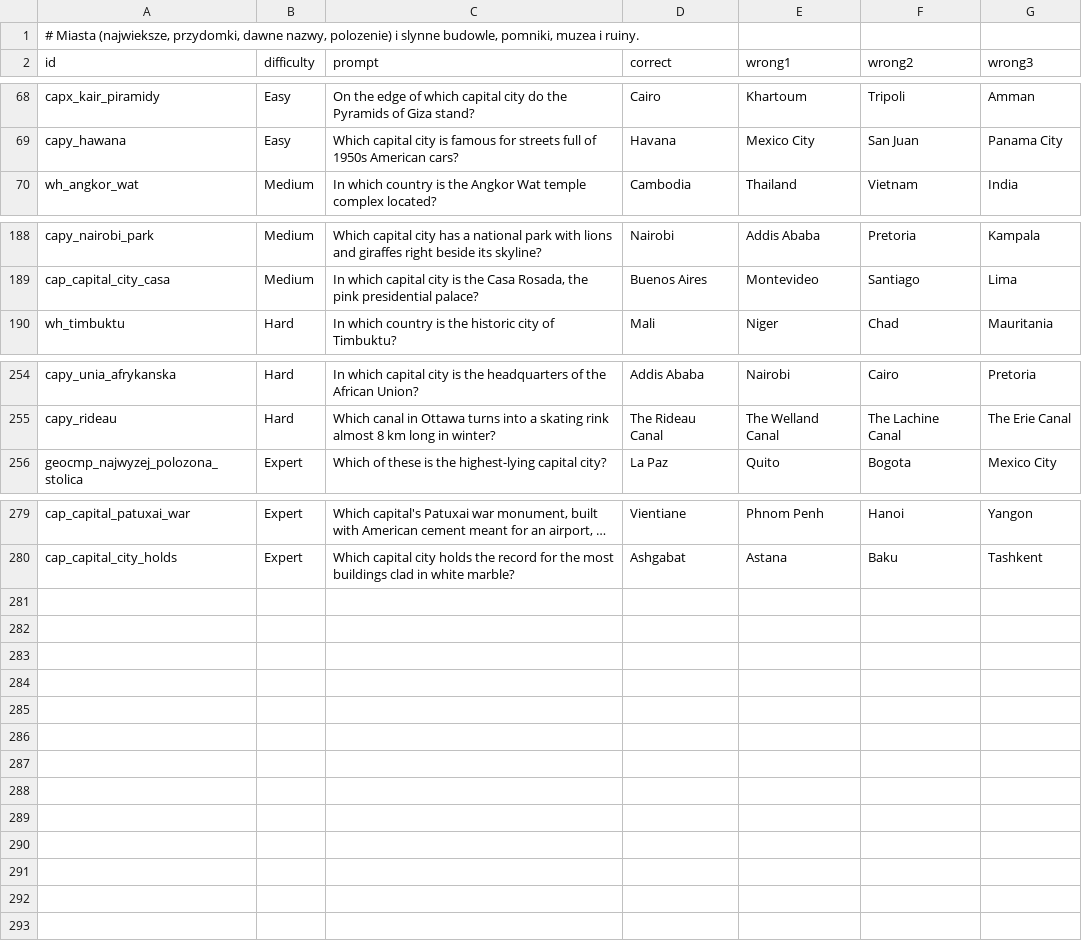
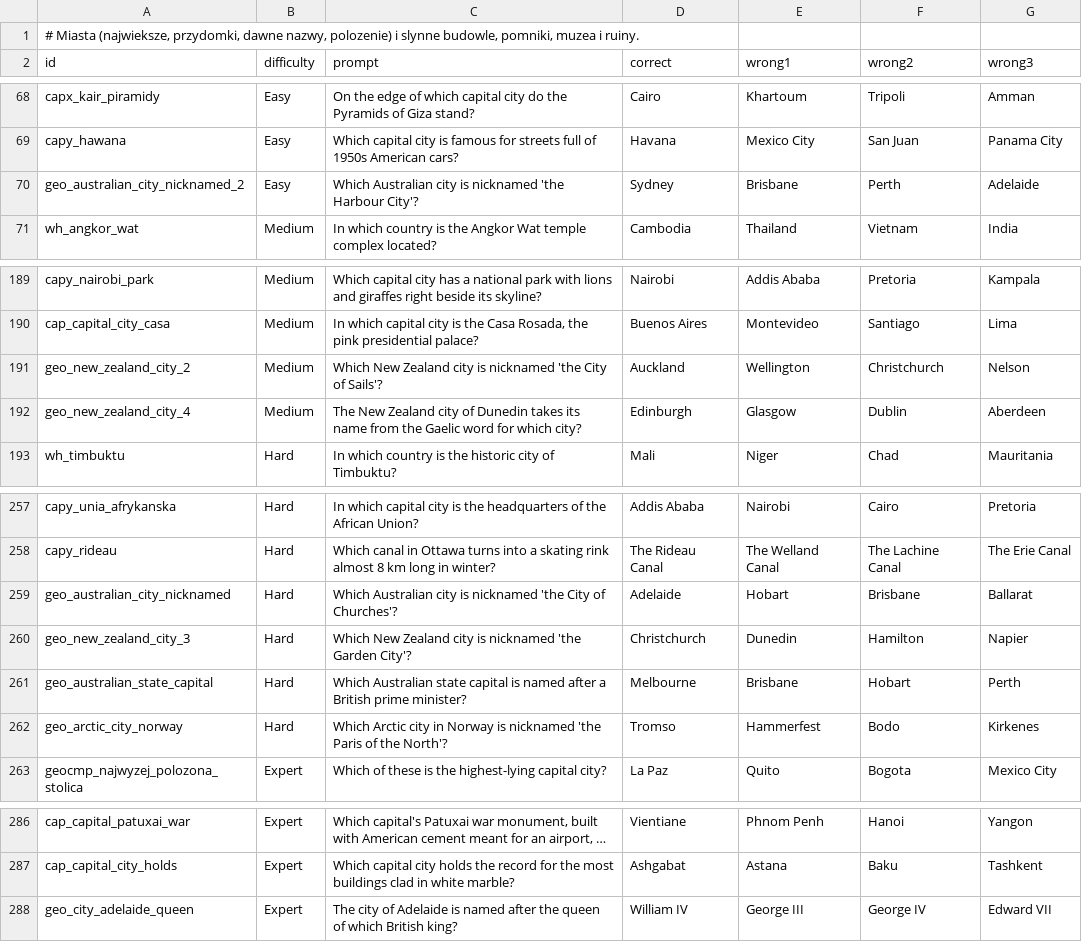
Before and after one commit to AdrianPie/WisdomBound, a TSV file: domain/quizbank/geography/human/cities.tsv, drawn as a sheet; only a part is shown, gaps mark what is left out; long unchanged cells end in …; the diff names each change by its address in the sheet, - before the commit and + after, or states it on an @@ line.

```diff
--- a/domain/quizbank/geography/human/cities.tsv
+++ b/domain/quizbank/geography/human/cities.tsv
+row 70: geo_australian_city_nicknamed_2 | Easy | Which Australian city is nicknamed 'the Harbour City'? | Sydney | Brisbane | Perth | Adelaide
+row 191: geo_new_zealand_city_2 | Medium | Which New Zealand city is nicknamed 'the City of Sails'? | Auckland | Wellington | Christchurch | Nelson
+row 192: geo_new_zealand_city_4 | Medium | The New Zealand city of Dunedin takes its name from the Gaelic word for which city? | Edinburgh | Glasgow | Dublin | Aberdeen
+row 259: geo_australian_city_nicknamed | Hard | Which Australian city is nicknamed 'the City of Churches'? | Adelaide | Hobart | Brisbane | Ballarat
+row 260: geo_new_zealand_city_3 | Hard | Which New Zealand city is nicknamed 'the Garden City'? | Christchurch | Dunedin | Hamilton | Napier
+row 261: geo_australian_state_capital | Hard | Which Australian state capital is named after a British prime minister? | Melbourne | Brisbane | Hobart | Perth
+row 262: geo_arctic_city_norway | Hard | Which Arctic city in Norway is nicknamed 'the Paris of the North'? | Tromso | Hammerfest | Bodo | Kirkenes
+row 288: geo_city_adelaide_queen | Expert | The city of Adelaide is named after the queen of which British king? | William IV | George III | George IV | Edward VII
```
Also changed, not shown: domain/quizbank/geography/continents/oceania.tsv, domain/quizbank/geography/continents/polar.tsv, 51 other files.
